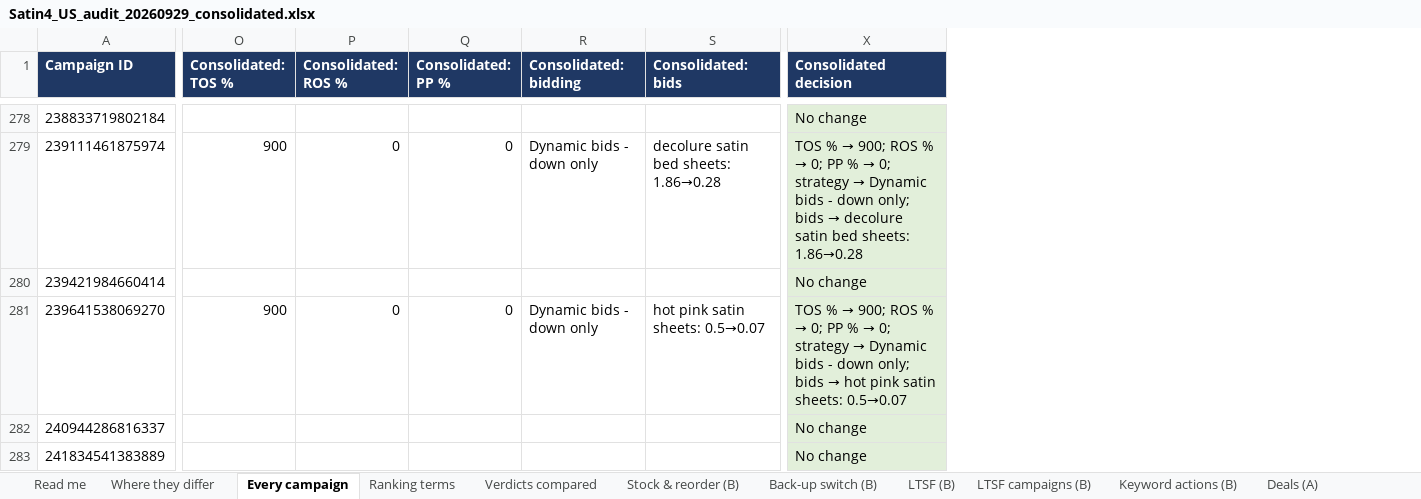
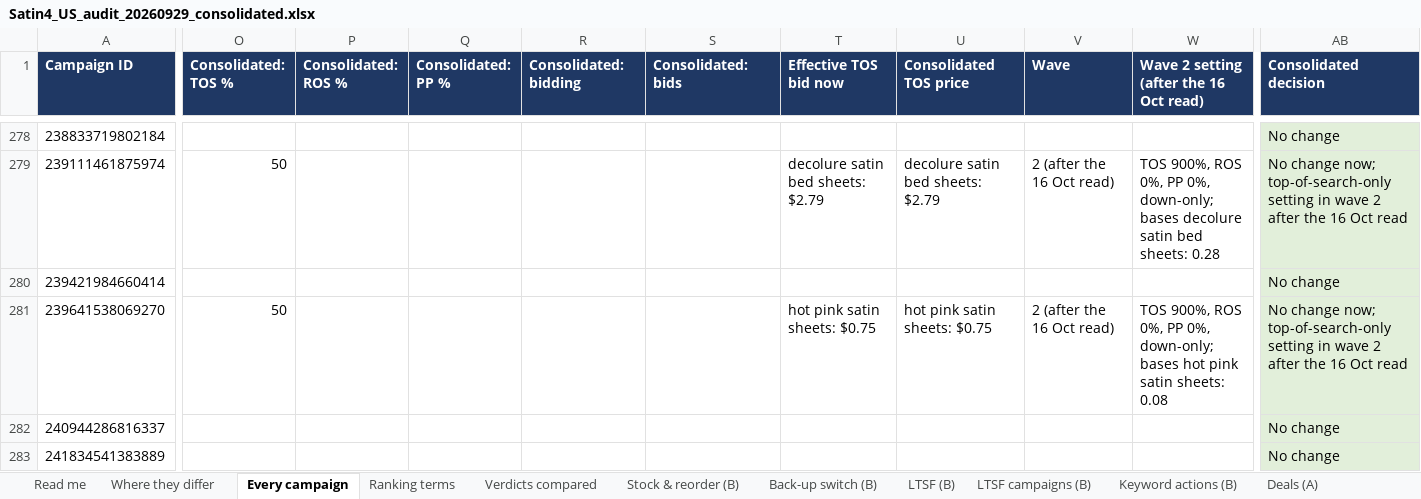
Before and after one commit to zarlish-web/PPC-Audit-, an Excel workbook: satin_deliverables/Satin4_US_audit_20260929_consolidated.xlsx, sheet Every campaign, drawn as a sheet; only a part is shown, gaps mark what is left out; values as stored, in another font and other column widths than the file's, no borders; addresses are those after the commit; the diff covers the shown part only; the diff names each change by its address in the sheet, - before the commit and + after, or states it on an @@ line.

```diff
--- a/satin_deliverables/Satin4_US_audit_20260929_consolidated.xlsx (sheet Every campaign)
+++ b/satin_deliverables/Satin4_US_audit_20260929_consolidated.xlsx (sheet Every campaign)
+column T (Effective TOS bid now), rows 279-281: decolure satin bed sheets: $2.79 |  | hot pink satin sheets: $0.75
+column U (Consolidated TOS price), rows 279-281: decolure satin bed sheets: $2.79 |  | hot pink satin sheets: $0.75
+column V (Wave), rows 279-281: 2 (after the 16 Oct read) |  | 2 (after the 16 Oct read)
+column W, row 1: Wave 2 setting (after the 16 Oct read); rows 279-281: TOS 900%, ROS 0%, PP 0%, down-only; bases decolure satin bed sheets: 0.28 |  | TOS 900%, ROS 0%, PP 0%, down-only; bases hot pink satin sheets: 0.08
-O279 (Consolidated: TOS %): 900
+O279 (Consolidated: TOS %): 50
-P279 (Consolidated: ROS %): 0
+P279 (Consolidated: ROS %): (empty)
-Q279 (Consolidated: PP %): 0
+Q279 (Consolidated: PP %): (empty)
-R279 (Consolidated: bidding): Dynamic bids - down only
+R279 (Consolidated: bidding): (empty)
-S279 (Consolidated: bids): decolure satin bed sheets: 1.86→0.28
+S279 (Consolidated: bids): (empty)
@@ AB279 (Consolidated decision): TOS % → 900; ROS % → 0; PP % → 0; strategy → Dynamic bids - down only; bids → decolure satin bed sheets: 1.86→0.28 → No change now; top-of-search-only setting in wave 2 after the 16 Oct read @@
-O281 (Consolidated: TOS %): 900
+O281 (Consolidated: TOS %): 50
-P281 (Consolidated: ROS %): 0
+P281 (Consolidated: ROS %): (empty)
-Q281 (Consolidated: PP %): 0
+Q281 (Consolidated: PP %): (empty)
-R281 (Consolidated: bidding): Dynamic bids - down only
+R281 (Consolidated: bidding): (empty)
-S281 (Consolidated: bids): hot pink satin sheets: 0.5→0.07
+S281 (Consolidated: bids): (empty)
@@ AB281 (Consolidated decision): TOS % → 900; ROS % → 0; PP % → 0; strategy → Dynamic bids - down only; bids → hot pink satin sheets: 0.5→0.07 → No change now; top-of-search-only setting in wave 2 after the 16 Oct read @@
```
Also changed, not shown: 1438 edited cells and cell formats elsewhere in this sheet, sheet Where they differ, sheet Read me, 1 other file.
